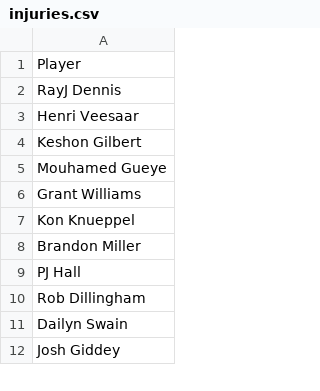
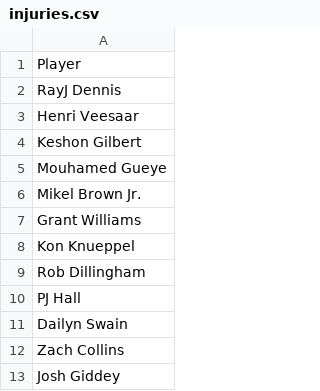
Before and after one commit to jibinator1/nba_stats, a CSV file: injuries.csv, drawn as a sheet; only a part is shown; the diff covers the shown part only.

```diff
--- a/injuries.csv
+++ b/injuries.csv
@@ -5,8 +5,9 @@ Keshon Gilbert
 Mouhamed Gueye
+Mikel Brown Jr.
 Grant Williams
 Kon Knueppel
-Brandon Miller
+Rob Dillingham
 PJ Hall
-Rob Dillingham
 Dailyn Swain
+Zach Collins
 Josh Giddey
```
Also changed, not shown: 2 added rows and 3 moved rows elsewhere in this file, 1 other file.
